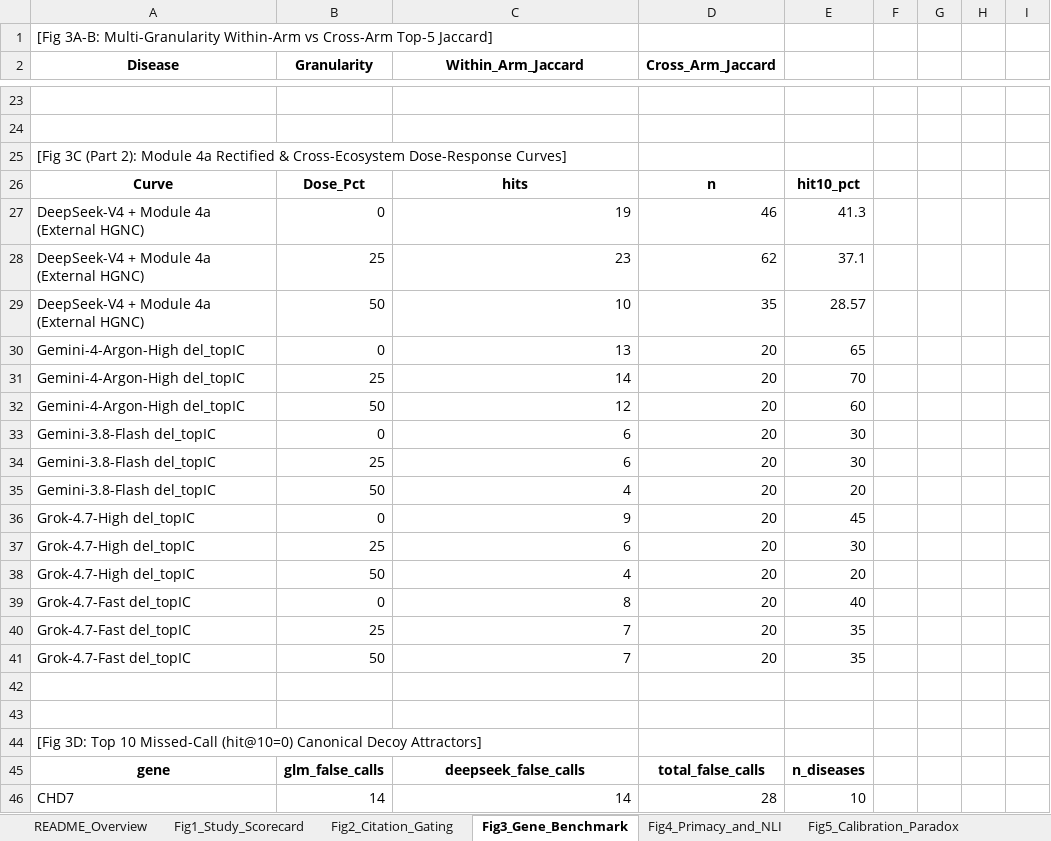
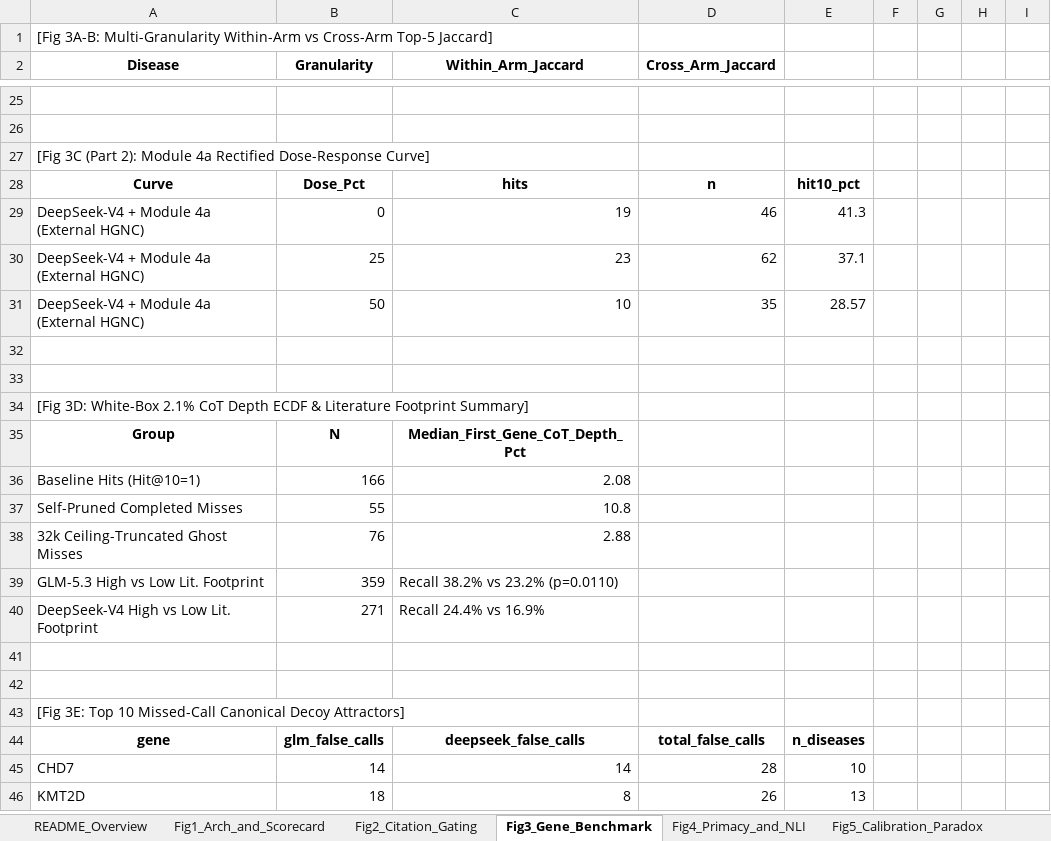
Before and after one commit to SJT503/SDL-dAMD, an Excel workbook: BiB_work_2026-09-02/GEN2_exec/figures_NC_v2/Source_Data_NC_v2.0.xlsx, sheet Fig3_Gene_Benchmark, drawn as a sheet; only a part is shown, gaps mark what is left out; the shorter side is filled out with more unchanged rows; values as stored, in another font and other column widths than the file's, no borders; removed rows and columns are numbered as before the commit, all else as after; the diff covers the shown part only; the diff names each change by its address in the sheet, - before the commit and + after, or states it on an @@ line.

Commit message:
Upgrade to NC v2.1 Plan-A 41-panel figure suite and synchronized 11-sheet Source Data

```diff
--- a/BiB_work_2026-09-02/GEN2_exec/figures_NC_v2/Source_Data_NC_v2.0.xlsx (sheet Fig3_Gene_Benchmark)
+++ b/BiB_work_2026-09-02/GEN2_exec/figures_NC_v2/Source_Data_NC_v2.0.xlsx (sheet Fig3_Gene_Benchmark)
-sheet tab: Fig1_Study_Scorecard
+sheet tab: Fig1_Arch_and_Scorecard
-A27 (Disease): …4a Rectified & Cross-Ecosystem Dose-Response Curves]
+A27 (Disease): …4a Rectified Dose-Response Curve]
-row 30: Gemini-4-Argon-High del_topIC | 0 | 13 | 20 | 65
-row 31: Gemini-4-Argon-High del_topIC | 25 | 14 | 20 | 70
-row 32: Gemini-4-Argon-High del_topIC | 50 | 12 | 20 | 60
-row 33: Gemini-3.8-Flash del_topIC | 0 | 6 | 20 | 30
-row 34: Gemini-3.8-Flash del_topIC | 25 | 6 | 20 | 30
-row 35: Gemini-3.8-Flash del_topIC | 50 | 4 | 20 | 20
-row 36: Grok-4.7-High del_topIC | 0 | 9 | 20 | 45
-row 37: Grok-4.7-High del_topIC | 25 | 6 | 20 | 30
-row 38: Grok-4.7-High del_topIC | 50 | 4 | 20 | 20
-row 39: Grok-4.7-Fast del_topIC | 0 | 8 | 20 | 40
-row 40: Grok-4.7-Fast del_topIC | 25 | 7 | 20 | 35
-row 41: Grok-4.7-Fast del_topIC | 50 | 7 | 20 | 35
-A34 (Disease): [Fig 3D: Top 10 Missed-Call (hit@10=0) Canonical Decoy Attractors]
+A34 (Disease): [Fig 3D: White-Box 2.1% CoT Depth ECDF & Literature Footprint Summary]
+row 35: Group | N | Median_First_Gene_CoT_Depth_Pct
+row 36: Baseline Hits (Hit@10=1) | 166 | 2.08
+row 37: Self-Pruned Completed Misses | 55 | 10.8
+row 38: 32k Ceiling-Truncated Ghost Misses | 76 | 2.88
+row 39: GLM-5.3 High vs Low Lit. Footprint | 359 | Recall 38.2% vs 23.2% (p=0.0110)
+row 40: DeepSeek-V4 High vs Low Lit. Footprint | 271 | Recall 24.4% vs 16.9%
+row 41: (empty)
+row 42: (empty)
+row 43: [Fig 3E: Top 10 Missed-Call Canonical Decoy Attractors]
```
Also changed, not shown: 2 added rows and 3 edited cells elsewhere in this sheet, sheet Fig2_Citation_Gating, sheet SuppFig4_MultiModel_NLI_Sweep, sheet Fig4_Primacy_and_NLI, sheet Fig1_Arch_and_Scorecard, sheet Fig5_Calibration_Paradox, sheet Fig6_Rectification_Frontier, 1 more sheet, 9 other files.
